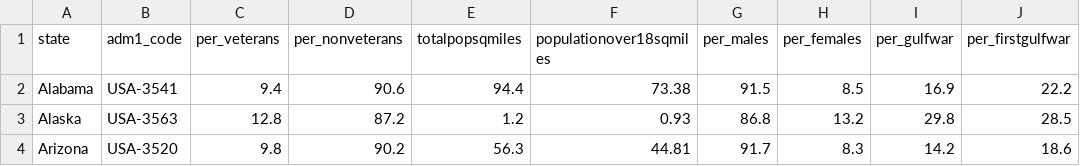
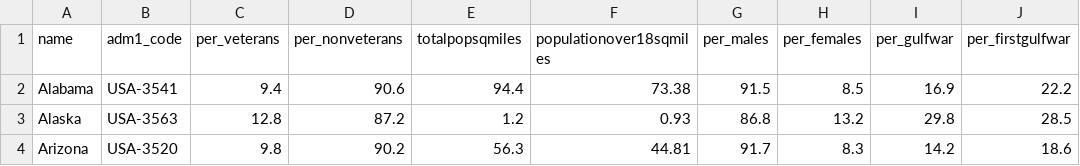
Before and after one commit to MTVetter/VeteransAcrossAmerica, a CSV file: data/UpdatedVeteransData.csv, drawn as a sheet; only a part is shown; the diff names each change by its address in the sheet, - before the commit and + after, or states it on an @@ line.

```diff
--- a/data/UpdatedVeteransData.csv
+++ b/data/UpdatedVeteransData.csv
-A1: state
+A1: name
```
Also changed, not shown: 3 other files.
